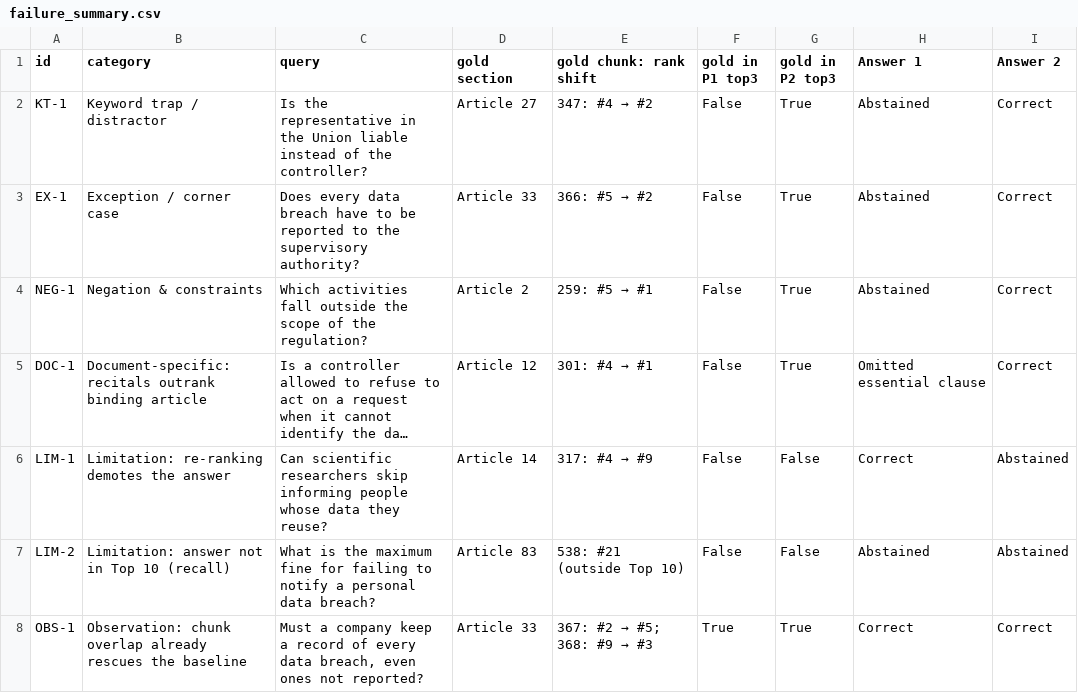
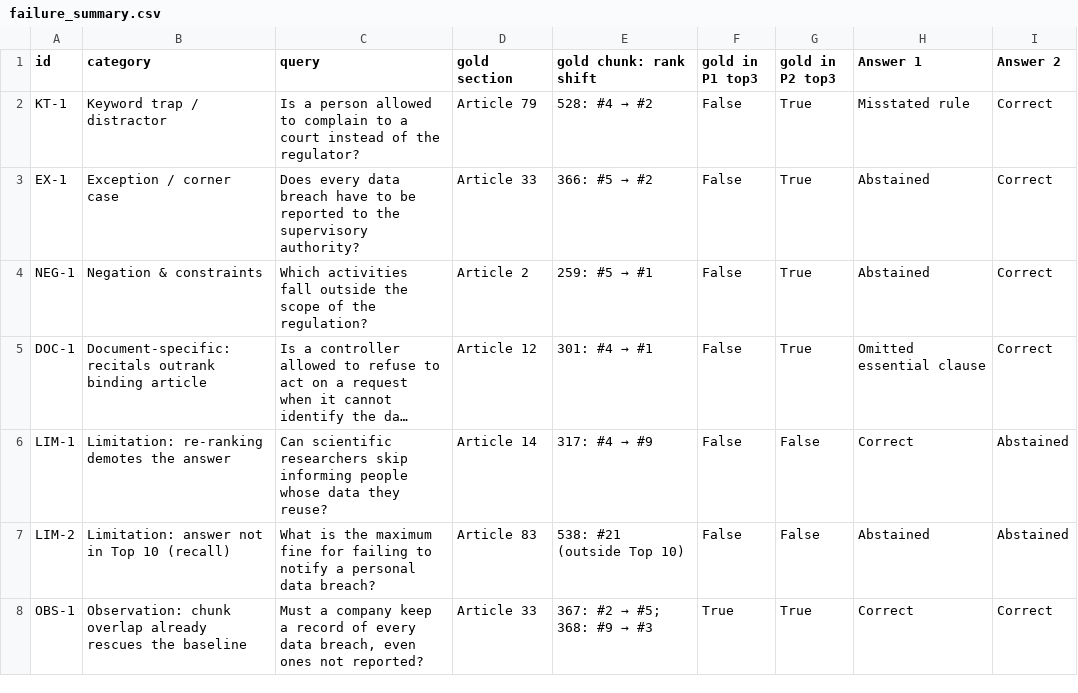
Before and after one commit to Sourav-Nath-01/RAG-Assignment-Baseline-vs.-Re-Ranking, a CSV file: results/failure_summary.csv, drawn as a sheet; long unchanged cells end in ….

```diff
--- a/results/failure_summary.csv
+++ b/results/failure_summary.csv
@@ -1,3 +1,3 @@
 id,category,query,gold section,gold chunk: rank shift,gold in P1 top3,gold in P2 top3,Answer 1,Answer 2
-KT-1,Keyword trap / distractor,Is the representative in the Union liable instead of the controller?,Article 27,347: #4 → #2,False,True,Abstained,Correct
+KT-1,Keyword trap / distractor,Is a person allowed to complain to a court instead of the regulator?,Article 79,528: #4 → #2,False,True,Misstated rule,Correct
 EX-1,Exception / corner case,Does every data breach have to be reported to the supervisory authority?,Article 33,366: #5 → #2,False,True,Abstained,Correct
```
Also changed, not shown: results/candidate_pool_ranks.csv, results/candidate_pool_summary.csv, 6 other files.
